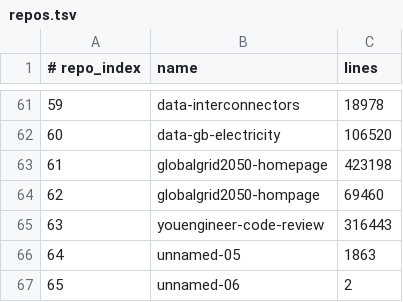
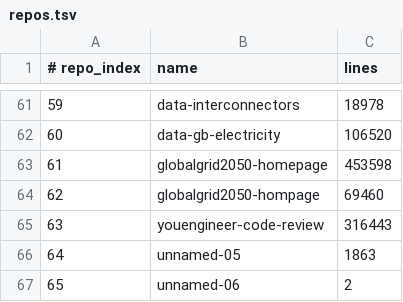
Before and after one commit to Ventusltd/kuiper-belt, a TSV file: cosmos/repos.tsv, drawn as a sheet; only a part is shown, gaps mark what is left out; the diff covers the shown part only.

```diff
--- a/cosmos/repos.tsv
+++ b/cosmos/repos.tsv
@@ -62,3 +62,3 @@
 60	data-gb-electricity	106520
-61	globalgrid2050-homepage	423198
+61	globalgrid2050-homepage	453598
 62	globalgrid2050-hompage	69460
```
Also changed, not shown: 9 edited cells elsewhere in this file, cosmos/pulse.tsv, cosmos/standing.tsv, 2 other files.
